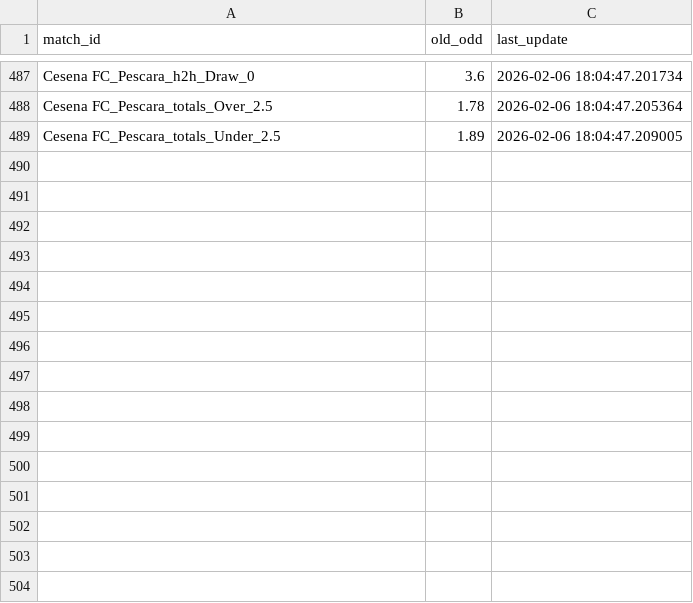
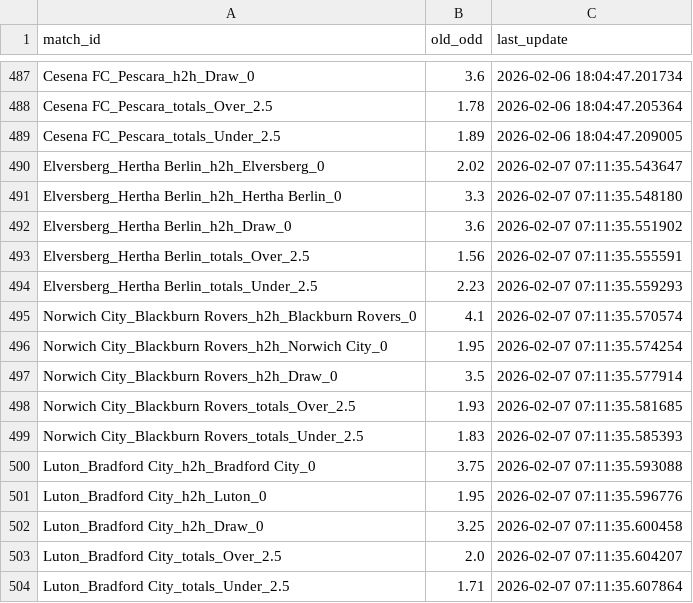
Before and after one commit to pnstung-ui/Vebo_idol, a CSV file: odds_tracker.csv, drawn as a sheet; only a part is shown, gaps mark what is left out.

Commit message:
Shark update [skip ci]

```diff
--- a/odds_tracker.csv
+++ b/odds_tracker.csv
@@ -489 +489,16 @@ Cesena FC_Pescara_totals_Over_2.5,1.78,2026-02-06 18:04:47.205364
 Cesena FC_Pescara_totals_Under_2.5,1.89,2026-02-06 18:04:47.209005
+Elversberg_Hertha Berlin_h2h_Elversberg_0,2.02,2026-02-07 07:11:35.543647
+Elversberg_Hertha Berlin_h2h_Hertha Berlin_0,3.3,2026-02-07 07:11:35.548180
+Elversberg_Hertha Berlin_h2h_Draw_0,3.6,2026-02-07 07:11:35.551902
+Elversberg_Hertha Berlin_totals_Over_2.5,1.56,2026-02-07 07:11:35.555591
+Elversberg_Hertha Berlin_totals_Under_2.5,2.23,2026-02-07 07:11:35.559293
+Norwich City_Blackburn Rovers_h2h_Blackburn Rovers_0,4.1,2026-02-07 07:11:35.570574
+Norwich City_Blackburn Rovers_h2h_Norwich City_0,1.95,2026-02-07 07:11:35.574254
+Norwich City_Blackburn Rovers_h2h_Draw_0,3.5,2026-02-07 07:11:35.577914
+Norwich City_Blackburn Rovers_totals_Over_2.5,1.93,2026-02-07 07:11:35.581685
+Norwich City_Blackburn Rovers_totals_Under_2.5,1.83,2026-02-07 07:11:35.585393
+Luton_Bradford City_h2h_Bradford City_0,3.75,2026-02-07 07:11:35.593088
+Luton_Bradford City_h2h_Luton_0,1.95,2026-02-07 07:11:35.596776
+Luton_Bradford City_h2h_Draw_0,3.25,2026-02-07 07:11:35.600458
+Luton_Bradford City_totals_Over_2.5,2.0,2026-02-07 07:11:35.604207
+Luton_Bradford City_totals_Under_2.5,1.71,2026-02-07 07:11:35.607864
```
